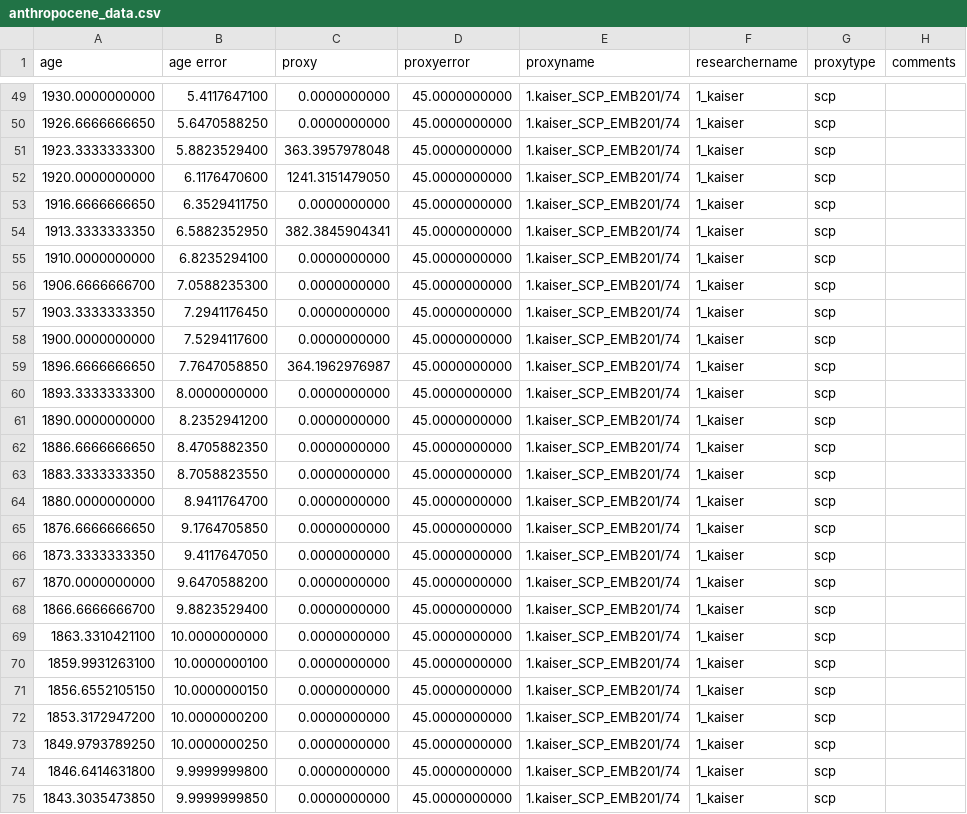
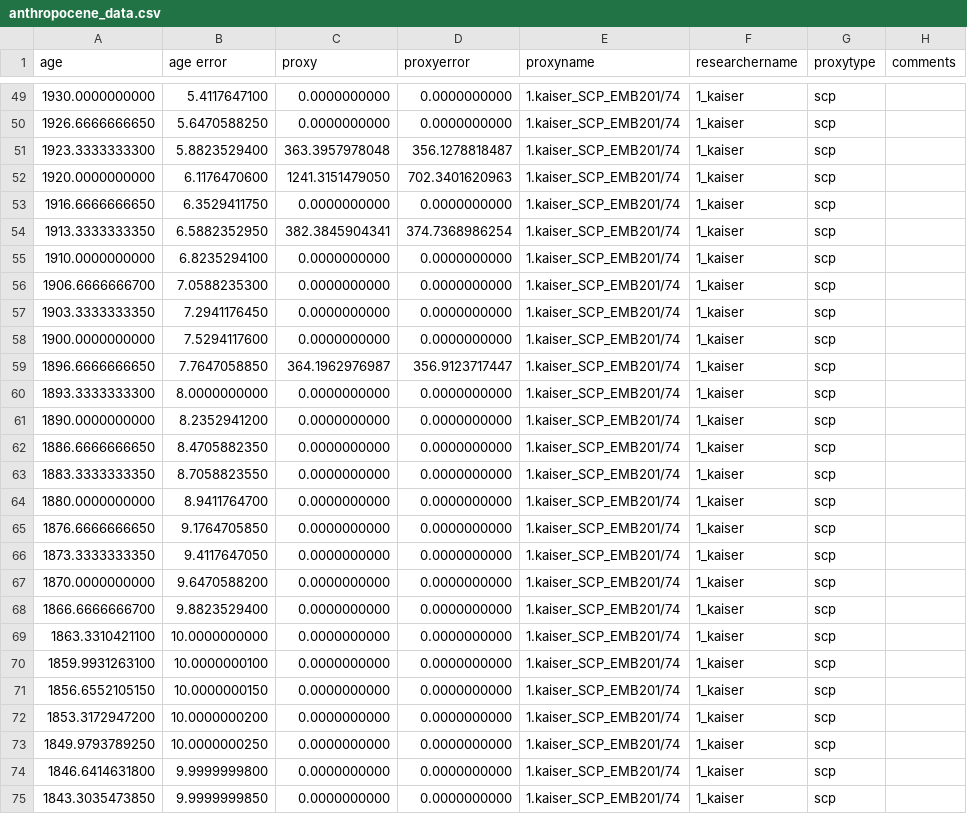
Before and after one commit to zboraon/anthropocene_date, a CSV file: Data/anthropocene_data.csv, drawn as a sheet; only a part is shown, gaps mark what is left out; the diff covers the shown part only.

```diff
--- a/Data/anthropocene_data.csv
+++ b/Data/anthropocene_data.csv
@@ -49,27 +49,27 @@ age,age error,proxy,proxyerror,proxyname,researchername,proxytype,comments
-1930.0000000000,5.4117647100,0.0000000000,45.0000000000,1.kaiser_SCP_EMB201/74,1_kaiser,scp,
-1926.6666666650,5.6470588250,0.0000000000,45.0000000000,1.kaiser_SCP_EMB201/74,1_kaiser,scp,
-1923.3333333300,5.8823529400,363.3957978048,45.0000000000,1.kaiser_SCP_EMB201/74,1_kaiser,scp,
-1920.0000000000,6.1176470600,1241.3151479050,45.0000000000,1.kaiser_SCP_EMB201/74,1_kaiser,scp,
-1916.6666666650,6.3529411750,0.0000000000,45.0000000000,1.kaiser_SCP_EMB201/74,1_kaiser,scp,
-1913.3333333350,6.5882352950,382.3845904341,45.0000000000,1.kaiser_SCP_EMB201/74,1_kaiser,scp,
-1910.0000000000,6.8235294100,0.0000000000,45.0000000000,1.kaiser_SCP_EMB201/74,1_kaiser,scp,
-1906.6666666700,7.0588235300,0.0000000000,45.0000000000,1.kaiser_SCP_EMB201/74,1_kaiser,scp,
-1903.3333333350,7.2941176450,0.0000000000,45.0000000000,1.kaiser_SCP_EMB201/74,1_kaiser,scp,
-1900.0000000000,7.5294117600,0.0000000000,45.0000000000,1.kaiser_SCP_EMB201/74,1_kaiser,scp,
-1896.6666666650,7.7647058850,364.1962976987,45.0000000000,1.kaiser_SCP_EMB201/74,1_kaiser,scp,
-1893.3333333300,8.0000000000,0.0000000000,45.0000000000,1.kaiser_SCP_EMB201/74,1_kaiser,scp,
-1890.0000000000,8.2352941200,0.0000000000,45.0000000000,1.kaiser_SCP_EMB201/74,1_kaiser,scp,
-1886.6666666650,8.4705882350,0.0000000000,45.0000000000,1.kaiser_SCP_EMB201/74,1_kaiser,scp,
-1883.3333333350,8.7058823550,0.0000000000,45.0000000000,1.kaiser_SCP_EMB201/74,1_kaiser,scp,
-1880.0000000000,8.9411764700,0.0000000000,45.0000000000,1.kaiser_SCP_EMB201/74,1_kaiser,scp,
-1876.6666666650,9.1764705850,0.0000000000,45.0000000000,1.kaiser_SCP_EMB201/74,1_kaiser,scp,
-1873.3333333350,9.4117647050,0.0000000000,45.0000000000,1.kaiser_SCP_EMB201/74,1_kaiser,scp,
-1870.0000000000,9.6470588200,0.0000000000,45.0000000000,1.kaiser_SCP_EMB201/74,1_kaiser,scp,
-1866.6666666700,9.8823529400,0.0000000000,45.0000000000,1.kaiser_SCP_EMB201/74,1_kaiser,scp,
-1863.3310421100,10.0000000000,0.0000000000,45.0000000000,1.kaiser_SCP_EMB201/74,1_kaiser,scp,
-1859.9931263100,10.0000000100,0.0000000000,45.0000000000,1.kaiser_SCP_EMB201/74,1_kaiser,scp,
-1856.6552105150,10.0000000150,0.0000000000,45.0000000000,1.kaiser_SCP_EMB201/74,1_kaiser,scp,
-1853.3172947200,10.0000000200,0.0000000000,45.0000000000,1.kaiser_SCP_EMB201/74,1_kaiser,scp,
-1849.9793789250,10.0000000250,0.0000000000,45.0000000000,1.kaiser_SCP_EMB201/74,1_kaiser,scp,
-1846.6414631800,9.9999999800,0.0000000000,45.0000000000,1.kaiser_SCP_EMB201/74,1_kaiser,scp,
-1843.3035473850,9.9999999850,0.0000000000,45.0000000000,1.kaiser_SCP_EMB201/74,1_kaiser,scp,
+1930.0000000000,5.4117647100,0.0000000000,0.0000000000,1.kaiser_SCP_EMB201/74,1_kaiser,scp,
+1926.6666666650,5.6470588250,0.0000000000,0.0000000000,1.kaiser_SCP_EMB201/74,1_kaiser,scp,
+1923.3333333300,5.8823529400,363.3957978048,356.1278818487,1.kaiser_SCP_EMB201/74,1_kaiser,scp,
+1920.0000000000,6.1176470600,1241.3151479050,702.3401620963,1.kaiser_SCP_EMB201/74,1_kaiser,scp,
+1916.6666666650,6.3529411750,0.0000000000,0.0000000000,1.kaiser_SCP_EMB201/74,1_kaiser,scp,
+1913.3333333350,6.5882352950,382.3845904341,374.7368986254,1.kaiser_SCP_EMB201/74,1_kaiser,scp,
+1910.0000000000,6.8235294100,0.0000000000,0.0000000000,1.kaiser_SCP_EMB201/74,1_kaiser,scp,
+1906.6666666700,7.0588235300,0.0000000000,0.0000000000,1.kaiser_SCP_EMB201/74,1_kaiser,scp,
+1903.3333333350,7.2941176450,0.0000000000,0.0000000000,1.kaiser_SCP_EMB201/74,1_kaiser,scp,
+1900.0000000000,7.5294117600,0.0000000000,0.0000000000,1.kaiser_SCP_EMB201/74,1_kaiser,scp,
+1896.6666666650,7.7647058850,364.1962976987,356.9123717447,1.kaiser_SCP_EMB201/74,1_kaiser,scp,
+1893.3333333300,8.0000000000,0.0000000000,0.0000000000,1.kaiser_SCP_EMB201/74,1_kaiser,scp,
+1890.0000000000,8.2352941200,0.0000000000,0.0000000000,1.kaiser_SCP_EMB201/74,1_kaiser,scp,
+1886.6666666650,8.4705882350,0.0000000000,0.0000000000,1.kaiser_SCP_EMB201/74,1_kaiser,scp,
+1883.3333333350,8.7058823550,0.0000000000,0.0000000000,1.kaiser_SCP_EMB201/74,1_kaiser,scp,
+1880.0000000000,8.9411764700,0.0000000000,0.0000000000,1.kaiser_SCP_EMB201/74,1_kaiser,scp,
+1876.6666666650,9.1764705850,0.0000000000,0.0000000000,1.kaiser_SCP_EMB201/74,1_kaiser,scp,
+1873.3333333350,9.4117647050,0.0000000000,0.0000000000,1.kaiser_SCP_EMB201/74,1_kaiser,scp,
+1870.0000000000,9.6470588200,0.0000000000,0.0000000000,1.kaiser_SCP_EMB201/74,1_kaiser,scp,
+1866.6666666700,9.8823529400,0.0000000000,0.0000000000,1.kaiser_SCP_EMB201/74,1_kaiser,scp,
+1863.3310421100,10.0000000000,0.0000000000,0.0000000000,1.kaiser_SCP_EMB201/74,1_kaiser,scp,
+1859.9931263100,10.0000000100,0.0000000000,0.0000000000,1.kaiser_SCP_EMB201/74,1_kaiser,scp,
+1856.6552105150,10.0000000150,0.0000000000,0.0000000000,1.kaiser_SCP_EMB201/74,1_kaiser,scp,
+1853.3172947200,10.0000000200,0.0000000000,0.0000000000,1.kaiser_SCP_EMB201/74,1_kaiser,scp,
+1849.9793789250,10.0000000250,0.0000000000,0.0000000000,1.kaiser_SCP_EMB201/74,1_kaiser,scp,
+1846.6414631800,9.9999999800,0.0000000000,0.0000000000,1.kaiser_SCP_EMB201/74,1_kaiser,scp,
+1843.3035473850,9.9999999850,0.0000000000,0.0000000000,1.kaiser_SCP_EMB201/74,1_kaiser,scp,
```
Also changed, not shown: 29 edited cells elsewhere in this file.
